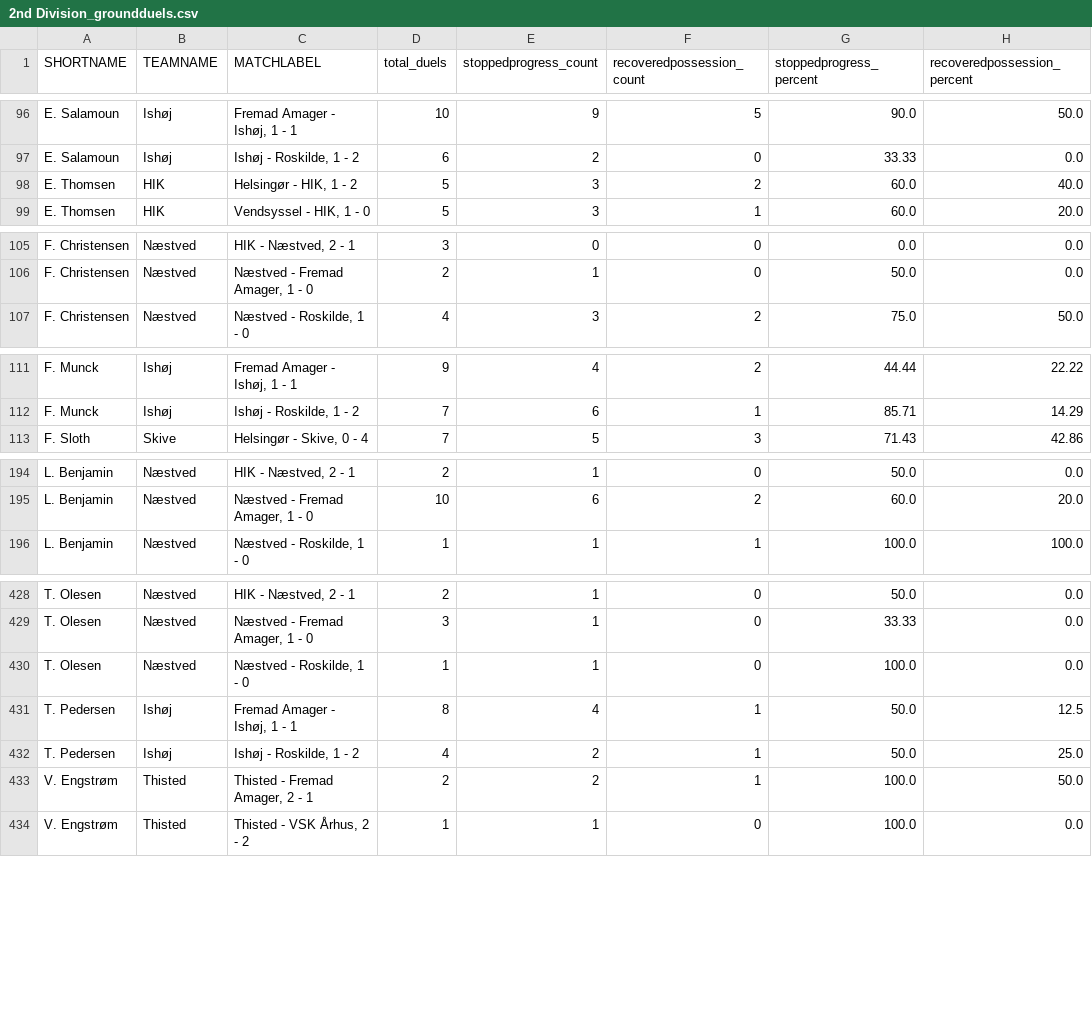
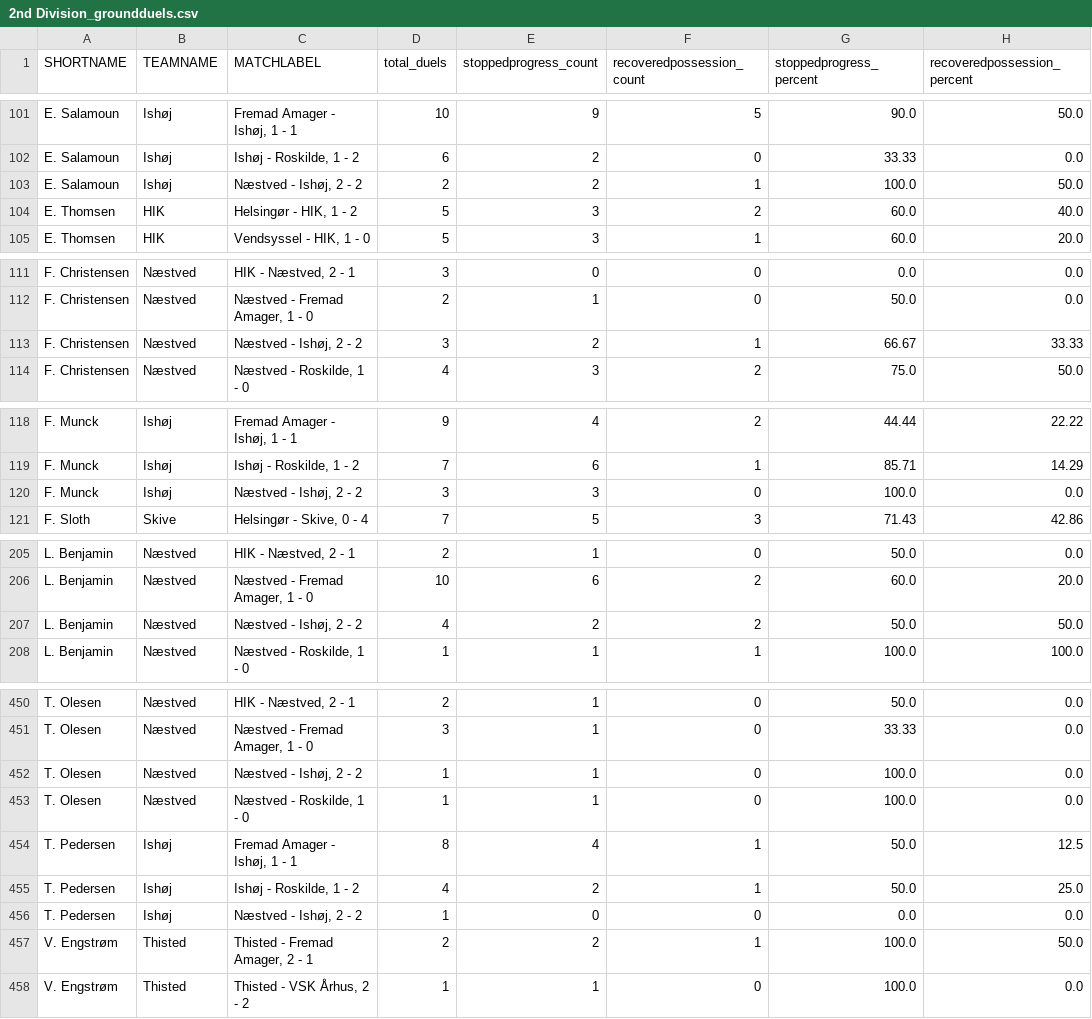
Before and after one commit to AC-Horsens/AC-Horsens-academy-scouting, a CSV file: 2nd Division_groundduels.csv, drawn as a sheet; only a part is shown, gaps mark what is left out; the diff covers the shown part only; the diff names each change by its address in the sheet, - before the commit and + after, or states it on an @@ line.

```diff
--- a/2nd Division_groundduels.csv
+++ b/2nd Division_groundduels.csv
+row 103: E. Salamoun | Ishøj | Næstved - Ishøj, 2 - 2 | 2 | 2 | 1 | 100.0 | 50.0
+row 113: F. Christensen | Næstved | Næstved - Ishøj, 2 - 2 | 3 | 2 | 1 | 66.67 | 33.33
+row 120: F. Munck | Ishøj | Næstved - Ishøj, 2 - 2 | 3 | 3 | 0 | 100.0 | 0.0
+row 207: L. Benjamin | Næstved | Næstved - Ishøj, 2 - 2 | 4 | 2 | 2 | 50.0 | 50.0
+row 452: T. Olesen | Næstved | Næstved - Ishøj, 2 - 2 | 1 | 1 | 0 | 100.0 | 0.0
+row 456: T. Pedersen | Ishøj | Næstved - Ishøj, 2 - 2 | 1 | 0 | 0 | 0.0 | 0.0
```
Also changed, not shown: 19 added rows elsewhere in this file, U15 Ligaen_groundduels.csv, U15 Ligaen_xg.csv, 12 other files.
